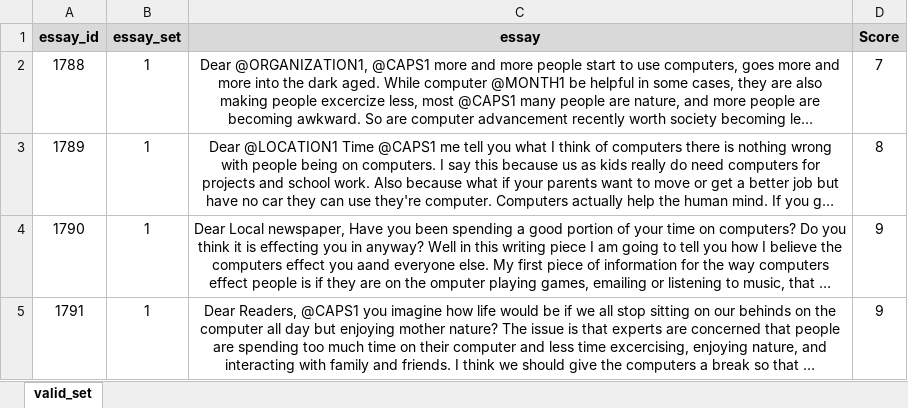
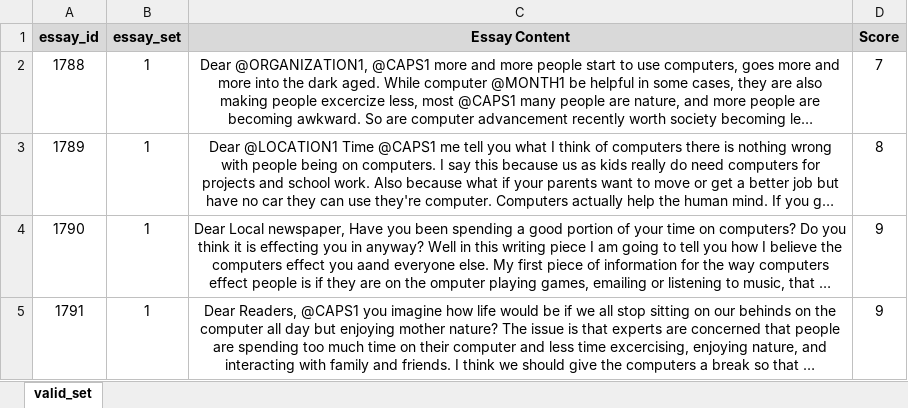
Before and after one commit to vinhqbui/Grading-Essay, an Excel workbook: Data/valid_set_set1.xlsx, sheet valid_set, drawn as a sheet; only a part is shown; long unchanged cells end in …; values as stored, in another font and other column widths than the file's, no borders; the diff names each change by its address in the sheet, - before the commit and + after, or states it on an @@ line.

```diff
--- a/Data/valid_set_set1.xlsx (sheet valid_set)
+++ b/Data/valid_set_set1.xlsx (sheet valid_set)
-C1: essay
+C1: Essay Content
```
Also changed, not shown: 4 other files.
